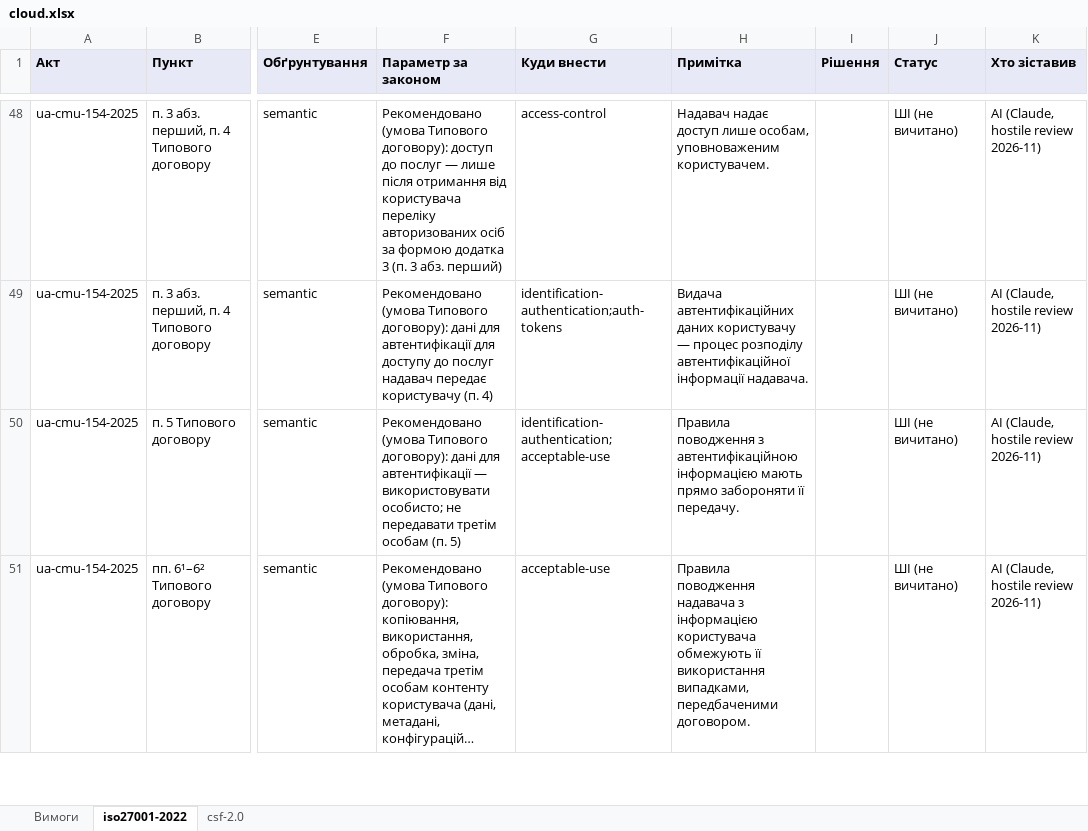
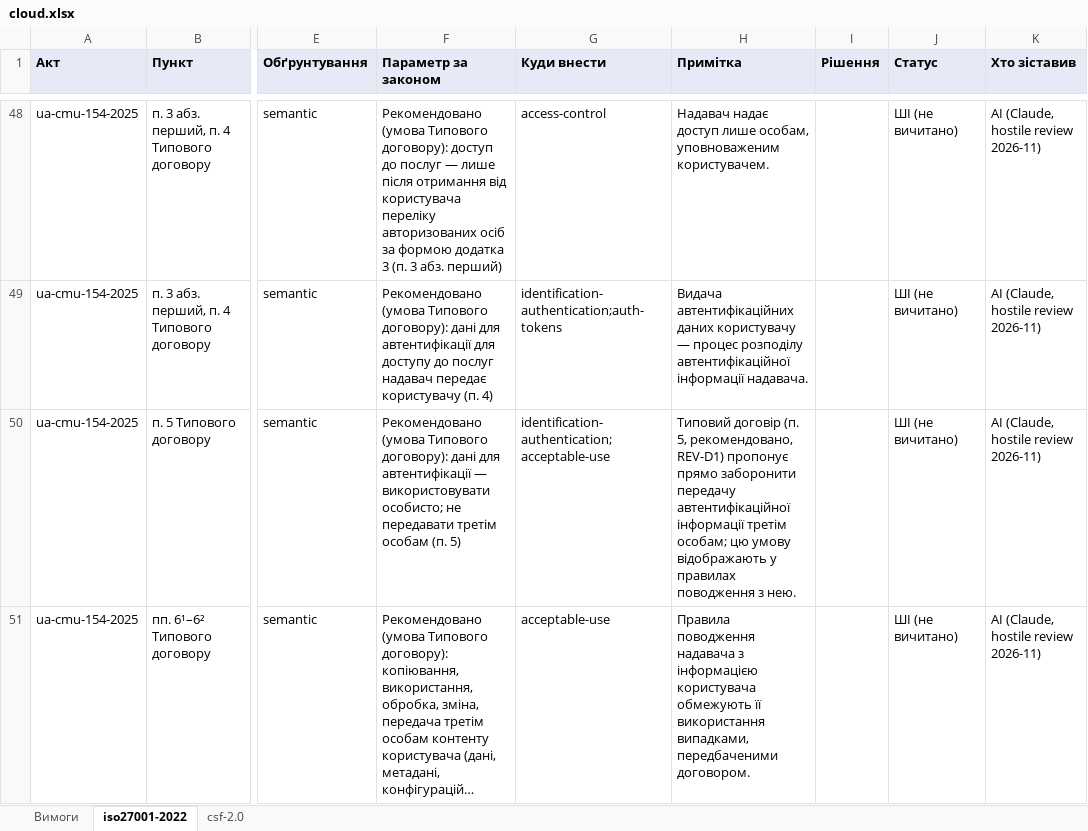
Before and after one commit to Ivan-Gokin/grc-foundation-ua, an Excel workbook: mappings/cloud.xlsx, sheet iso27001-2022, drawn as a sheet; only a part is shown, gaps mark what is left out; long unchanged cells end in …; values as stored, in another font and other column widths than the file's, no borders; the diff covers the shown part only; the diff names each change by its address in the sheet, - before the commit and + after, or states it on an @@ line.

```diff
--- a/mappings/cloud.xlsx (sheet iso27001-2022)
+++ b/mappings/cloud.xlsx (sheet iso27001-2022)
-H50 (Примітка): Правила поводження з автентифікаційною інформацією мають прямо забороняти її передачу.
+H50 (Примітка): Типовий договір (п. 5, рекомендовано, REV-D1) пропонує прямо заборонити передачу автентифікаційної інформації третім особам; цю умову відображають у правилах поводження з нею.
```
Also changed, not shown: 8 edited cells elsewhere in this sheet, sheet csf-2.0, sheet Вимоги, 1 other file.
